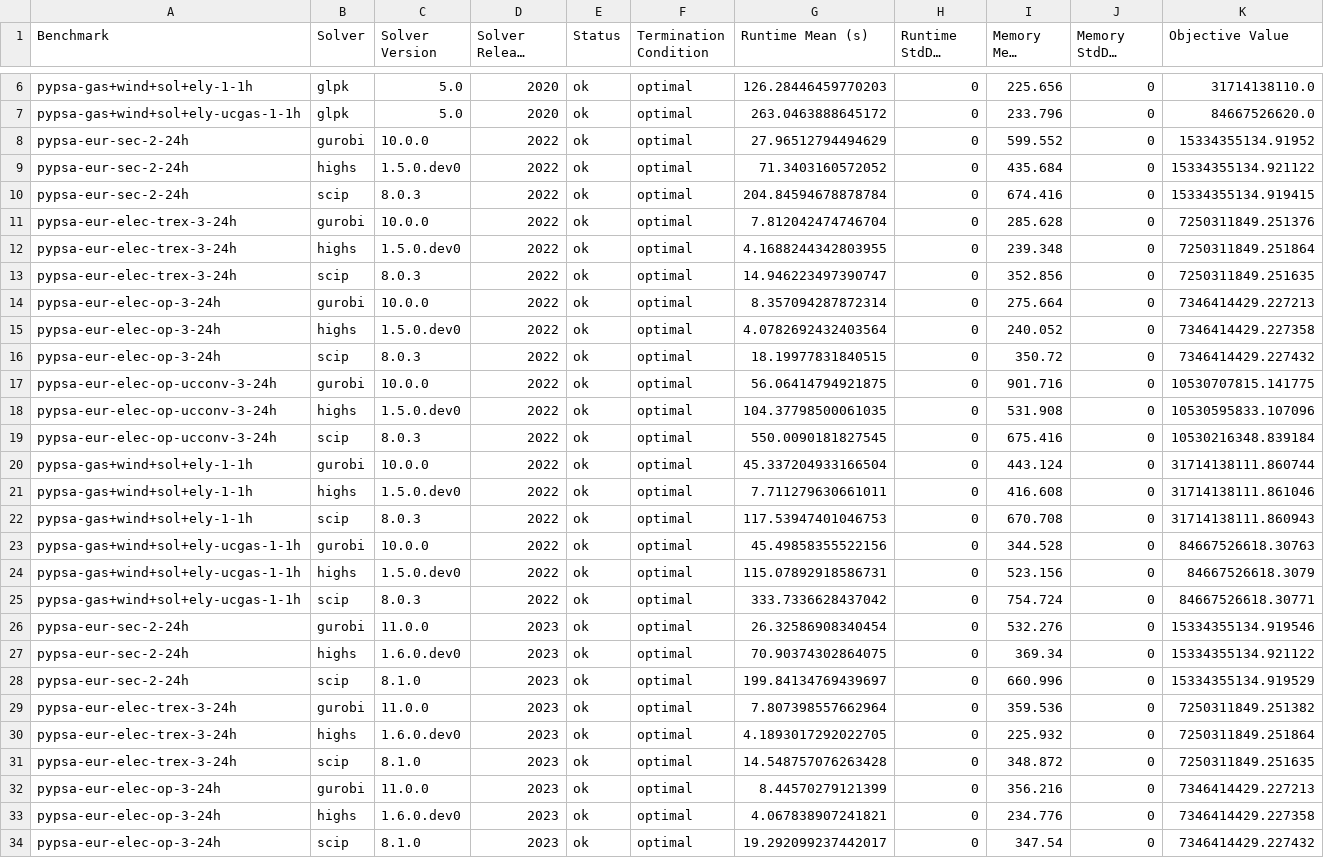
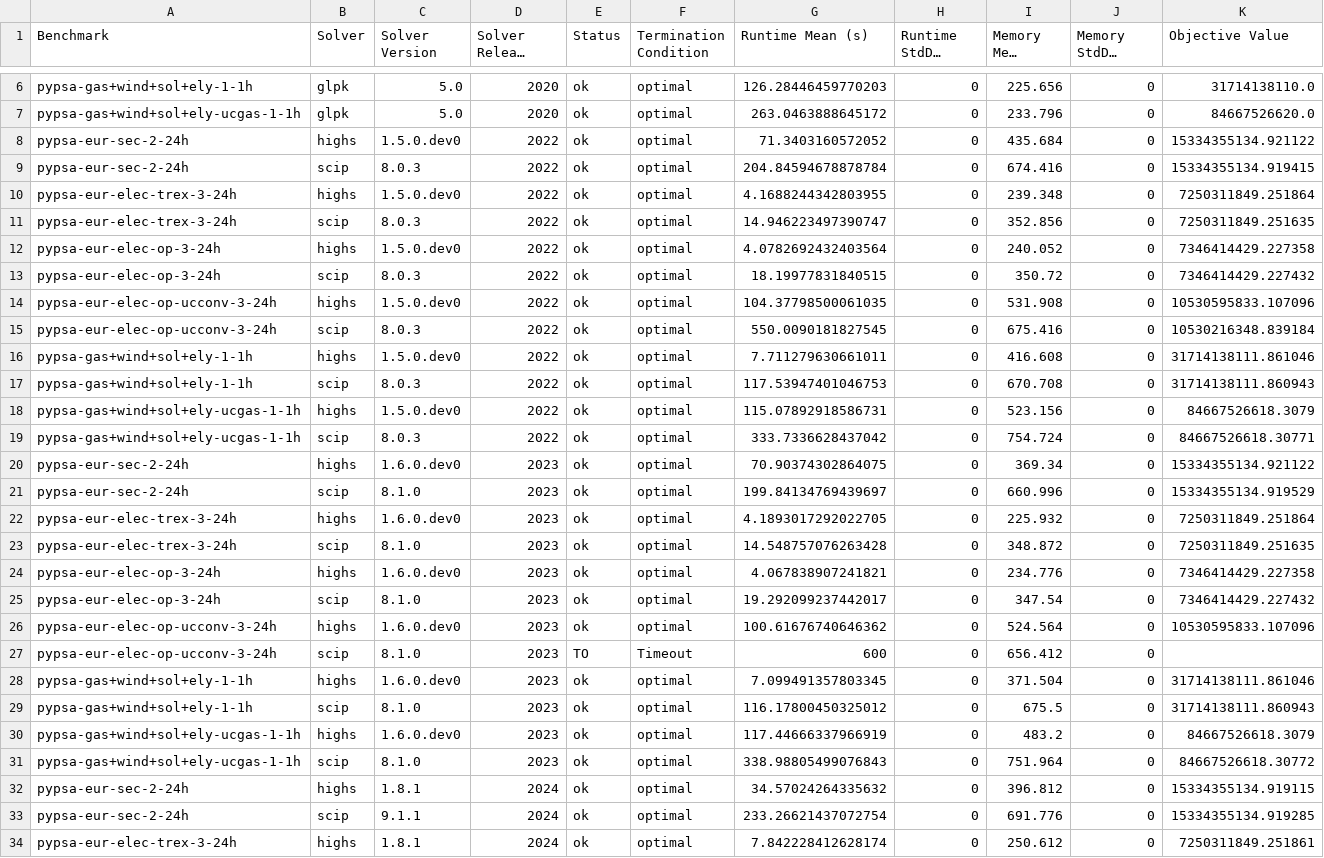
Before and after one commit to open-energy-transition/solver-benchmark, a CSV file: results/benchmark_results_mean_stddev.csv, drawn as a sheet; only a part is shown, gaps mark what is left out; the shorter side is filled out with more unchanged rows; long unchanged cells end in …; the diff covers the shown part only; the diff names each change by its address in the sheet, - before the commit and + after, or states it on an @@ line.

```diff
--- a/results/benchmark_results_mean_stddev.csv
+++ b/results/benchmark_results_mean_stddev.csv
-row 8: pypsa-eur-sec-2-24h | gurobi | 10.0.0 | 2022 | ok | optimal | 27.96512794494629 | 0 | 599.552 | 0 | 15334355134.91952
-row 11: pypsa-eur-elec-trex-3-24h | gurobi | 10.0.0 | 2022 | ok | optimal | 7.812042474746704 | 0 | 285.628 | 0 | 7250311849.251376
-row 14: pypsa-eur-elec-op-3-24h | gurobi | 10.0.0 | 2022 | ok | optimal | 8.357094287872314 | 0 | 275.664 | 0 | 7346414429.227213
-row 17: pypsa-eur-elec-op-ucconv-3-24h | gurobi | 10.0.0 | 2022 | ok | optimal | 56.06414794921875 | 0 | 901.716 | 0 | 10530707815.141775
-row 20: pypsa-gas+wind+sol+ely-1-1h | gurobi | 10.0.0 | 2022 | ok | optimal | 45.337204933166504 | 0 | 443.124 | 0 | 31714138111.860744
-row 23: pypsa-gas+wind+sol+ely-ucgas-1-1h | gurobi | 10.0.0 | 2022 | ok | optimal | 45.49858355522156 | 0 | 344.528 | 0 | 84667526618.30763
-row 26: pypsa-eur-sec-2-24h | gurobi | 11.0.0 | 2023 | ok | optimal | 26.32586908340454 | 0 | 532.276 | 0 | 15334355134.919546
-row 29: pypsa-eur-elec-trex-3-24h | gurobi | 11.0.0 | 2023 | ok | optimal | 7.807398557662964 | 0 | 359.536 | 0 | 7250311849.251382
-row 32: pypsa-eur-elec-op-3-24h | gurobi | 11.0.0 | 2023 | ok | optimal | 8.44570279121399 | 0 | 356.216 | 0 | 7346414429.227213
```
Also changed, not shown: 9 removed rows elsewhere in this file, results/benchmark_results.csv.
